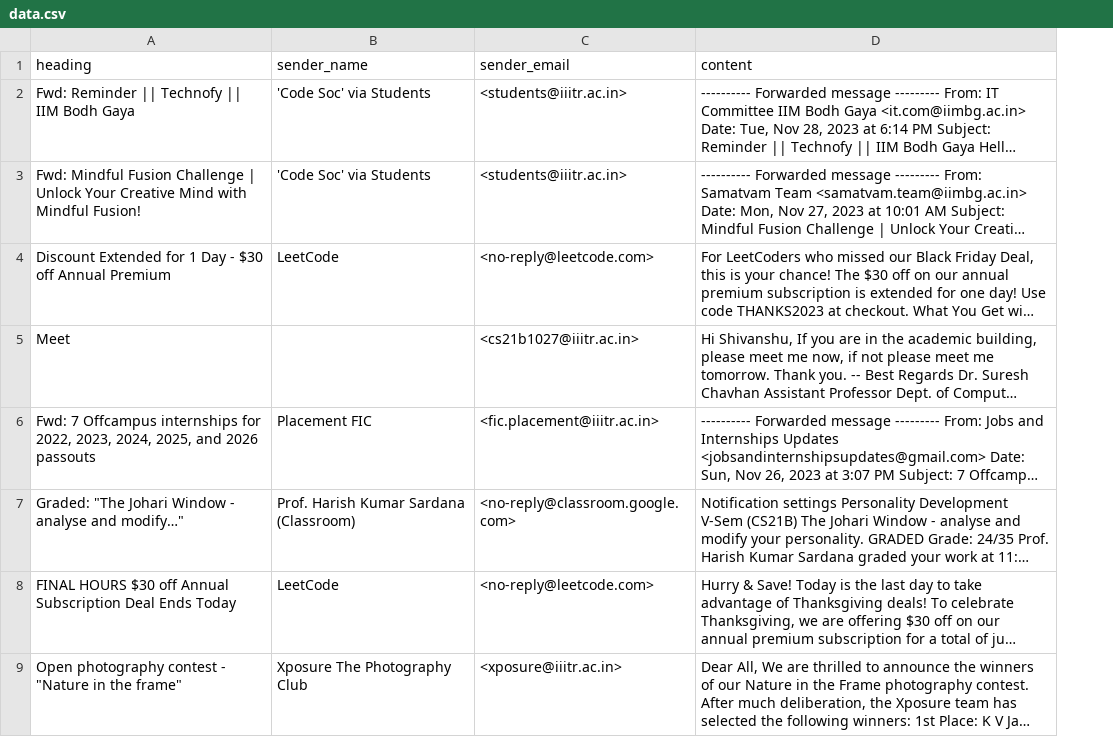
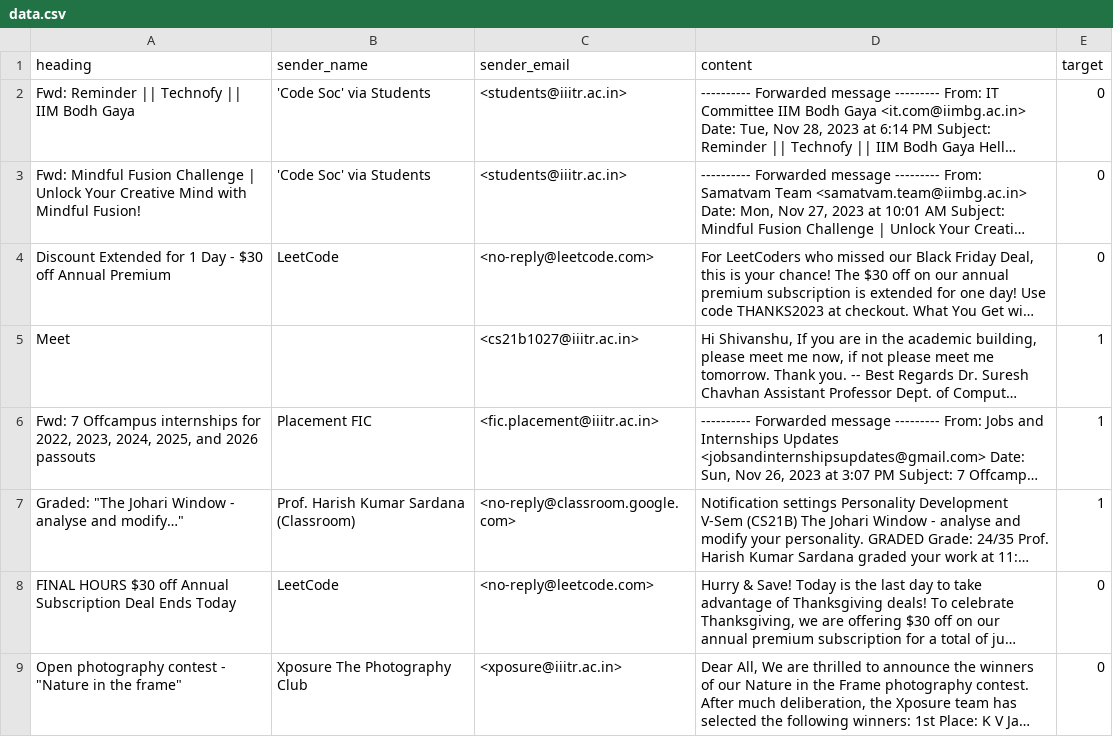
Before and after one commit to ShivanshuKGupta/MailRank, a CSV file: data.csv, drawn as a sheet; only a part is shown; long unchanged cells end in …; the diff covers the shown part only; the diff names each change by its address in the sheet, - before the commit and + after, or states it on an @@ line.

Commit message:
Updated Data

```diff
--- a/data.csv
+++ b/data.csv
+column E (target), rows 2-9: 0 | 0 | 0 | 1 | 1 | 1 | 0 | 0
```
Also changed, not shown: 7 removed rows elsewhere in this file, 2 other files.
